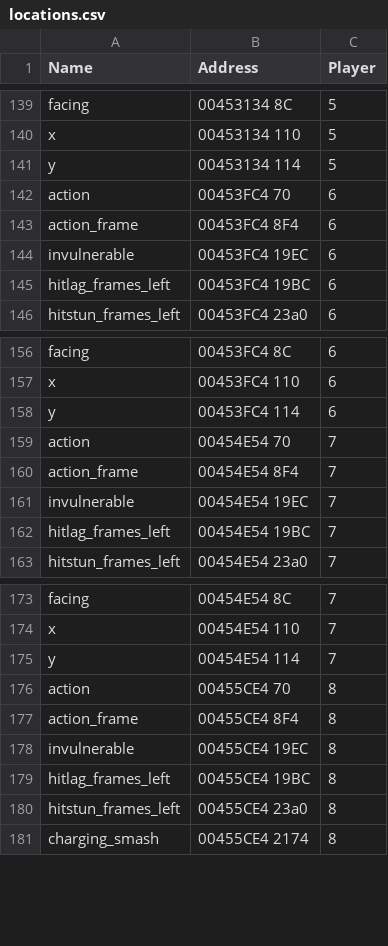
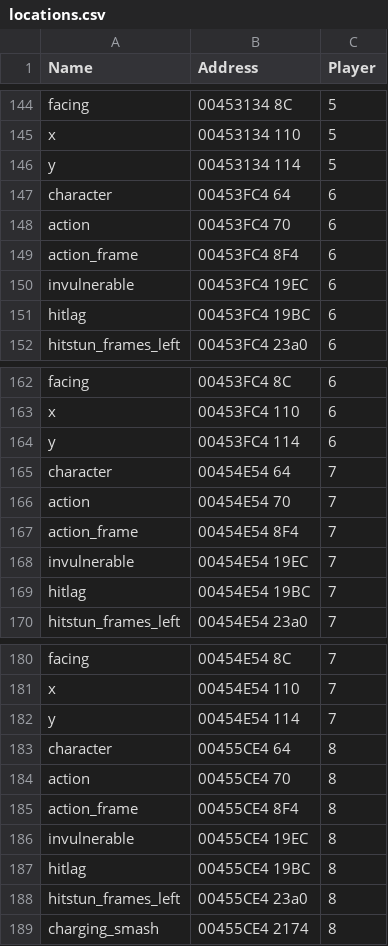
Before and after one commit to altf4/libmelee, a CSV file: melee/locations.csv, drawn as a sheet; only a part is shown, gaps mark what is left out; the diff covers the shown part only.

```diff
--- a/melee/locations.csv
+++ b/melee/locations.csv
@@ -141,2 +146,3 @@
 "y","00453134 114",5
+"character","00453FC4 64",6
 "action","00453FC4 70",6
@@ -144,3 +150,3 @@
 "invulnerable","00453FC4 19EC",6
-"hitlag_frames_left","00453FC4 19BC",6
+"hitlag","00453FC4 19BC",6
 "hitstun_frames_left","00453FC4 23a0",6
@@ -158,2 +164,3 @@
 "y","00453FC4 114",6
+"character","00454E54 64",7
 "action","00454E54 70",7
@@ -161,3 +168,3 @@
 "invulnerable","00454E54 19EC",7
-"hitlag_frames_left","00454E54 19BC",7
+"hitlag","00454E54 19BC",7
 "hitstun_frames_left","00454E54 23a0",7
@@ -175,2 +182,3 @@
 "y","00454E54 114",7
+"character","00455CE4 64",8
 "action","00455CE4 70",8
@@ -178,3 +186,3 @@
 "invulnerable","00455CE4 19EC",8
-"hitlag_frames_left","00455CE4 19BC",8
+"hitlag","00455CE4 19BC",8
 "hitstun_frames_left","00455CE4 23a0",8
```
Also changed, not shown: 5 added rows and 9 edited cells elsewhere in this file, melee/actiondata.csv, melee/characterdata.csv, 10 other files.
